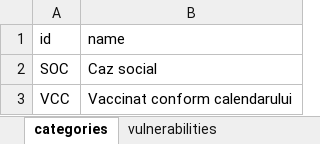
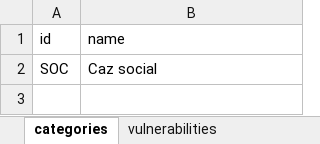
Before and after one commit to code4romania/asistent-medical-comunitar, an Excel workbook: database/data/240722-vulnerabilities.xlsx, sheet categories, drawn as a sheet; values as stored, in another font and other column widths than the file's, no borders; the diff names each change by its address in the sheet, - before the commit and + after, or states it on an @@ line.

Commit message:
refactor: vaccinated schedule

```diff
--- a/database/data/240722-vulnerabilities.xlsx (sheet categories)
+++ b/database/data/240722-vulnerabilities.xlsx (sheet categories)
-row 3: VCC | Vaccinat conform calendarului
```
Also changed, not shown: sheet vulnerabilities, 6 other files.
